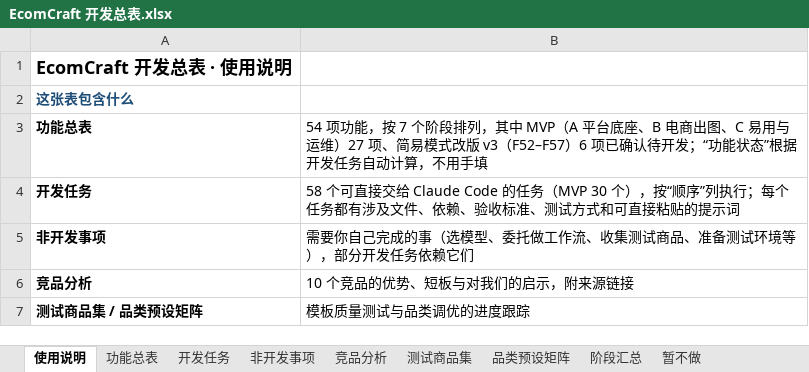
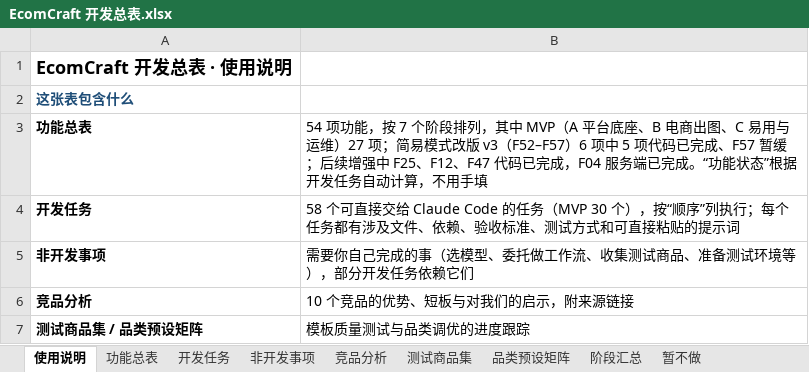
Before and after one commit to Accroid/EcomCraft, an Excel workbook: docs/EcomCraft 开发总表.xlsx, sheet 使用说明, drawn as a sheet; only a part is shown; values as stored, in another font and other column widths than the file's, no borders; the diff names each change by its address in the sheet, - before the commit and + after, or states it on an @@ line.

```diff
--- a/docs/EcomCraft 开发总表.xlsx (sheet 使用说明)
+++ b/docs/EcomCraft 开发总表.xlsx (sheet 使用说明)
-B3: …维）27 项、简易模式改版 v3（F52–F57）6 项已确认待开发；“功能状…
+B3: …维）27 项；简易模式改版 v3（F52–F57）6 项中 5 项代码已完成、F57 暂缓；后续增强中 F25、F12、F47 代码已完成，F04 服务端已完成。“功能状…
```
Also changed, not shown: sheet 开发任务, 4 other files.
